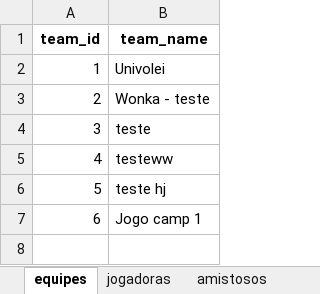
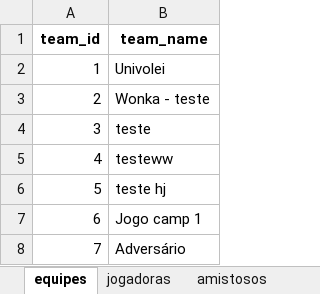
Before and after one commit to robersaun/univolei, an Excel workbook: volei_base_dados.xlsx, sheet equipes, drawn as a sheet; values as stored, in another font and other column widths than the file's, no borders; the diff names each change by its address in the sheet, - before the commit and + after, or states it on an @@ line.

```diff
--- a/volei_base_dados.xlsx (sheet equipes)
+++ b/volei_base_dados.xlsx (sheet equipes)
+row 8: 7 | Adversário
```
Also changed, not shown: sheet rallies, sheet amistosos, sheet sets, 7 other files.
